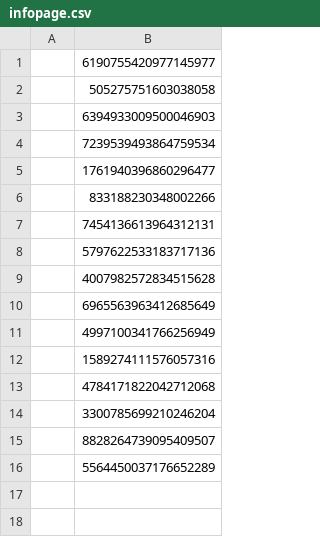
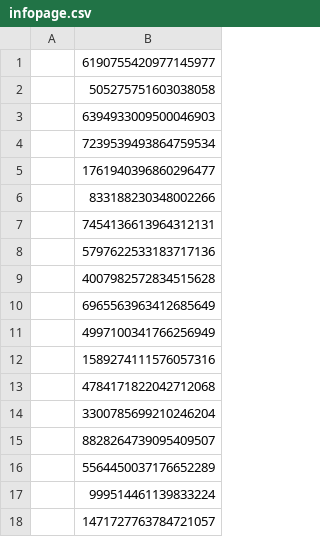
Before and after one commit to smbjorklund/media_update, a CSV file: modules/uib_migrate/test-jur/infopage.csv, drawn as a sheet.

Commit message:
Two more infopages (to complete the jur org page)

```diff
--- a/modules/uib_migrate/test-jur/infopage.csv
+++ b/modules/uib_migrate/test-jur/infopage.csv
@@ -16 +16,3 @@
 ,5564450037176652289
+,999514461139833224
+,1471727763784721057
```
